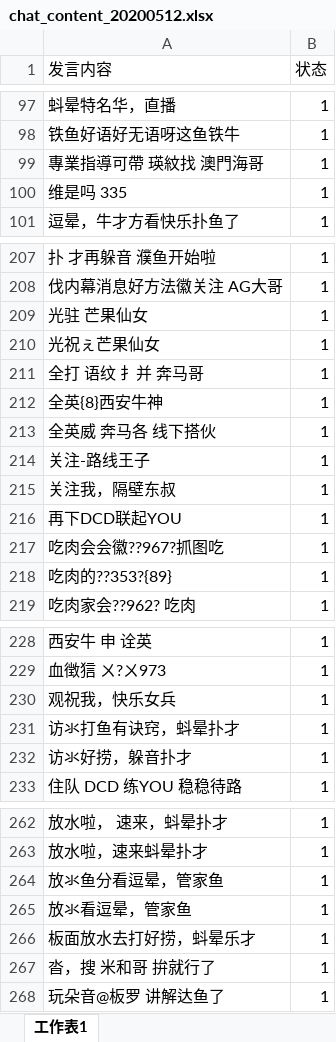
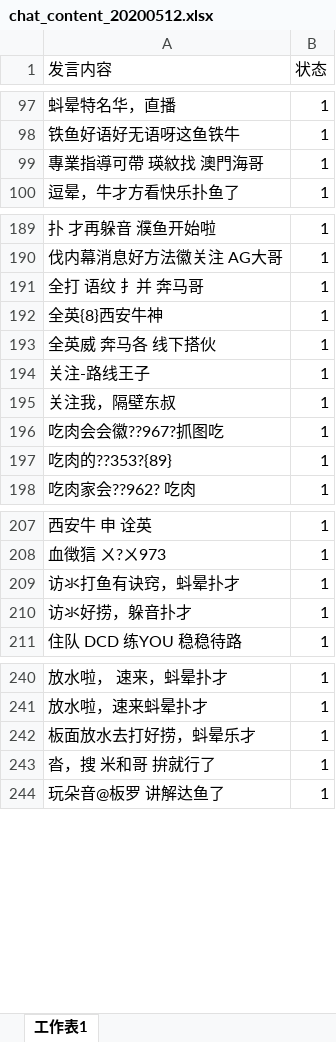
Before and after one commit to snowwayne1231/ai-chatfilter-service, an Excel workbook: ai/assets/textbook/chat_content_20200512.xlsx, sheet 工作表1, drawn as a sheet; only a part is shown, gaps mark what is left out; values as stored, in another font and other column widths than the file's, no borders; the diff covers the shown part only; the diff names each change by its address in the sheet, - before the commit and + after, or states it on an @@ line.

```diff
--- a/ai/assets/textbook/chat_content_20200512.xlsx (sheet 工作表1)
+++ b/ai/assets/textbook/chat_content_20200512.xlsx (sheet 工作表1)
-row 100: 维是吗 335 | 1
-row 209: 光驻 芒果仙女 | 1
-row 210: 光祝ぇ芒果仙女 | 1
-row 216: 再下DCD联起YOU | 1
-row 230: 观祝我，快乐女兵 | 1
-row 264: 放氺鱼分看逗晕，管家鱼 | 1
-row 265: 放氺看逗晕，管家鱼 | 1
```
Also changed, not shown: 20 removed rows and cell formats elsewhere in this sheet, ai/assets/textbook/grammar/chat_20200512.xlsx, 7 other files.
